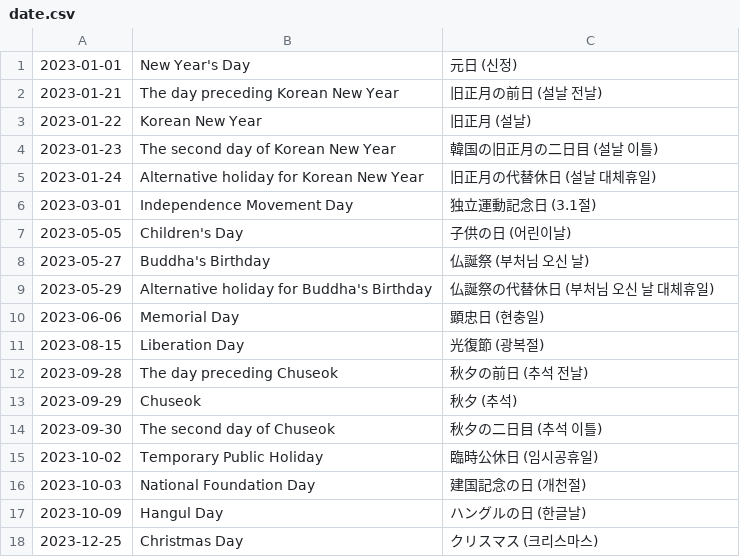
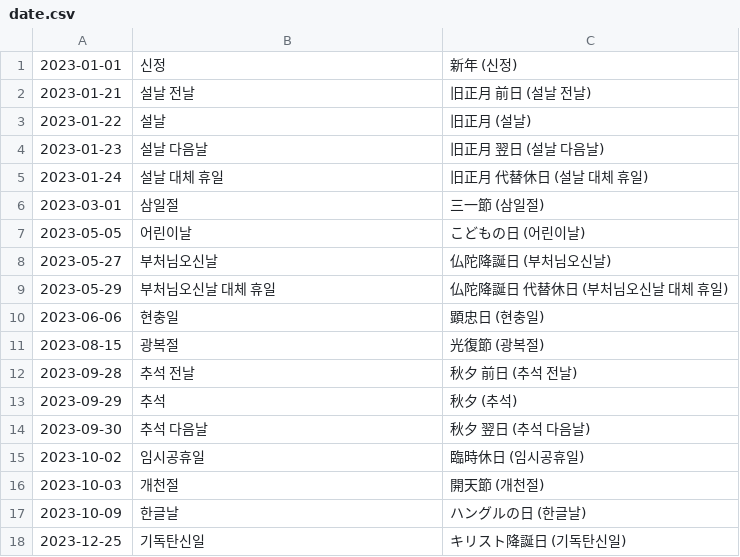
Before and after one commit to shunirr/holidays-kr, a CSV file: date.csv, drawn as a sheet; only a part is shown; the diff covers the shown part only.

```diff
--- a/date.csv
+++ b/date.csv
@@ -1,18 +1,18 @@
-2023-01-01,New Year's Day,元日 (신정)
-2023-01-21,The day preceding Korean New Year,旧正月の前日 (설날 전날)
-2023-01-22,Korean New Year,旧正月 (설날)
-2023-01-23,The second day of Korean New Year,韓国の旧正月の二日目 (설날 이틀)
-2023-01-24,Alternative holiday for Korean New Year,旧正月の代替休日 (설날 대체휴일)
-2023-03-01,Independence Movement Day,独立運動記念日 (3.1절)
-2023-05-05,Children's Day,子供の日 (어린이날)
-2023-05-27,Buddha's Birthday,仏誕祭 (부처님 오신 날)
-2023-05-29,Alternative holiday for Buddha's Birthday,仏誕祭の代替休日 (부처님 오신 날 대체휴일)
-2023-06-06,Memorial Day,顕忠日 (현충일)
-2023-08-15,Liberation Day,光復節 (광복절)
-2023-09-28,The day preceding Chuseok,秋夕の前日 (추석 전날)
-2023-09-29,Chuseok,秋夕 (추석)
-2023-09-30,The second day of Chuseok,秋夕の二日目 (추석 이틀)
-2023-10-02,Temporary Public Holiday,臨時公休日 (임시공휴일)
-2023-10-03,National Foundation Day,建国記念の日 (개천절)
-2023-10-09,Hangul Day,ハングルの日 (한글날)
-2023-12-25,Christmas Day,クリスマス (크리스마스)
+2023-01-01,신정,新年 (신정)
+2023-01-21,설날 전날,旧正月 前日 (설날 전날)
+2023-01-22,설날,旧正月 (설날)
+2023-01-23,설날 다음날,旧正月 翌日 (설날 다음날)
+2023-01-24,설날 대체 휴일,旧正月 代替休日 (설날 대체 휴일)
+2023-03-01,삼일절,三一節 (삼일절)
+2023-05-05,어린이날,こどもの日 (어린이날)
+2023-05-27,부처님오신날,仏陀降誕日 (부처님오신날)
+2023-05-29,부처님오신날 대체 휴일,仏陀降誕日 代替休日 (부처님오신날 대체 휴일)
+2023-06-06,현충일,顕忠日 (현충일)
+2023-08-15,광복절,光復節 (광복절)
+2023-09-28,추석 전날,秋夕 前日 (추석 전날)
+2023-09-29,추석,秋夕 (추석)
+2023-09-30,추석 다음날,秋夕 翌日 (추석 다음날)
+2023-10-02,임시공휴일,臨時休日 (임시공휴일)
+2023-10-03,개천절,開天節 (개천절)
+2023-10-09,한글날,ハングルの日 (한글날)
+2023-12-25,기독탄신일,キリスト降誕日 (기독탄신일)
```
Also changed, not shown: 105 edited cells elsewhere in this file, datetime.csv, 4 other files.
